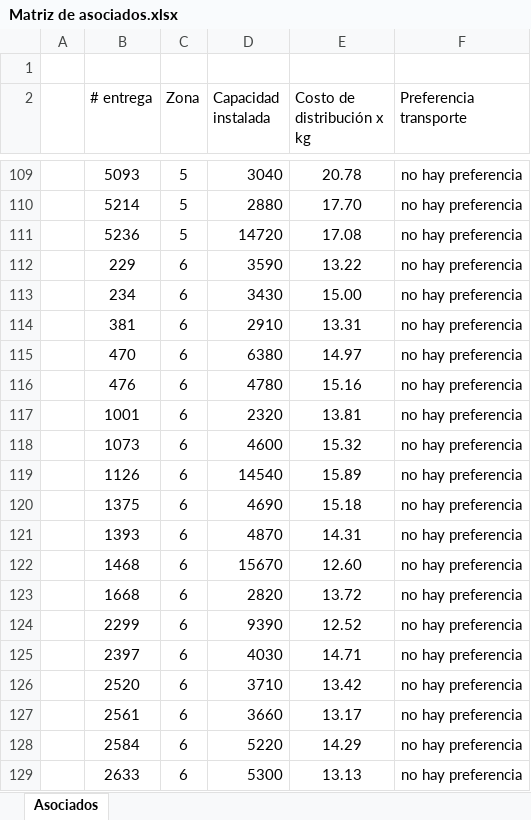
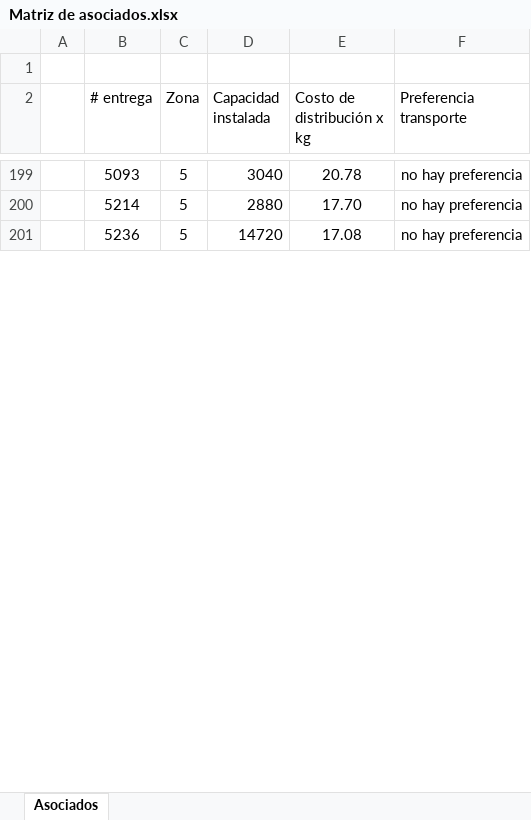
Before and after one commit to SlyJose/Industrial-Application-Project, an Excel workbook: Archivos_Excel_Matrices/Matriz de asociados.xlsx, sheet Asociados, drawn as a sheet; only a part is shown, gaps mark what is left out; values as stored, in another font and other column widths than the file's, no borders; removed rows and columns are numbered as before the commit, all else as after; the diff covers the shown part only; the diff names each change by its address in the sheet, - before the commit and + after, or states it on an @@ line.

```diff
--- a/Archivos_Excel_Matrices/Matriz de asociados.xlsx (sheet Asociados)
+++ b/Archivos_Excel_Matrices/Matriz de asociados.xlsx (sheet Asociados)
-row 112:  | 229 | 6 | 3590 | 13.22 | no hay preferencia
-row 113:  | 234 | 6 | 3430 | 15.00 | no hay preferencia
-row 114:  | 381 | 6 | 2910 | 13.31 | no hay preferencia
-row 115:  | 470 | 6 | 6380 | 14.97 | no hay preferencia
-row 116:  | 476 | 6 | 4780 | 15.16 | no hay preferencia
-row 117:  | 1001 | 6 | 2320 | 13.81 | no hay preferencia
-row 118:  | 1073 | 6 | 4600 | 15.32 | no hay preferencia
-row 119:  | 1126 | 6 | 14540 | 15.89 | no hay preferencia
-row 120:  | 1375 | 6 | 4690 | 15.18 | no hay preferencia
-row 121:  | 1393 | 6 | 4870 | 14.31 | no hay preferencia
-row 122:  | 1468 | 6 | 15670 | 12.60 | no hay preferencia
-row 123:  | 1668 | 6 | 2820 | 13.72 | no hay preferencia
-row 124:  | 2299 | 6 | 9390 | 12.52 | no hay preferencia
-row 125:  | 2397 | 6 | 4030 | 14.71 | no hay preferencia
-row 126:  | 2520 | 6 | 3710 | 13.42 | no hay preferencia
-row 127:  | 2561 | 6 | 3660 | 13.17 | no hay preferencia
-row 128:  | 2584 | 6 | 5220 | 14.29 | no hay preferencia
-row 129:  | 2633 | 6 | 5300 | 13.13 | no hay preferencia
```
Also changed, not shown: 174 added rows, 156 removed rows and 62 edited cells elsewhere in this sheet, formulas that keep their value, 17 other files.
